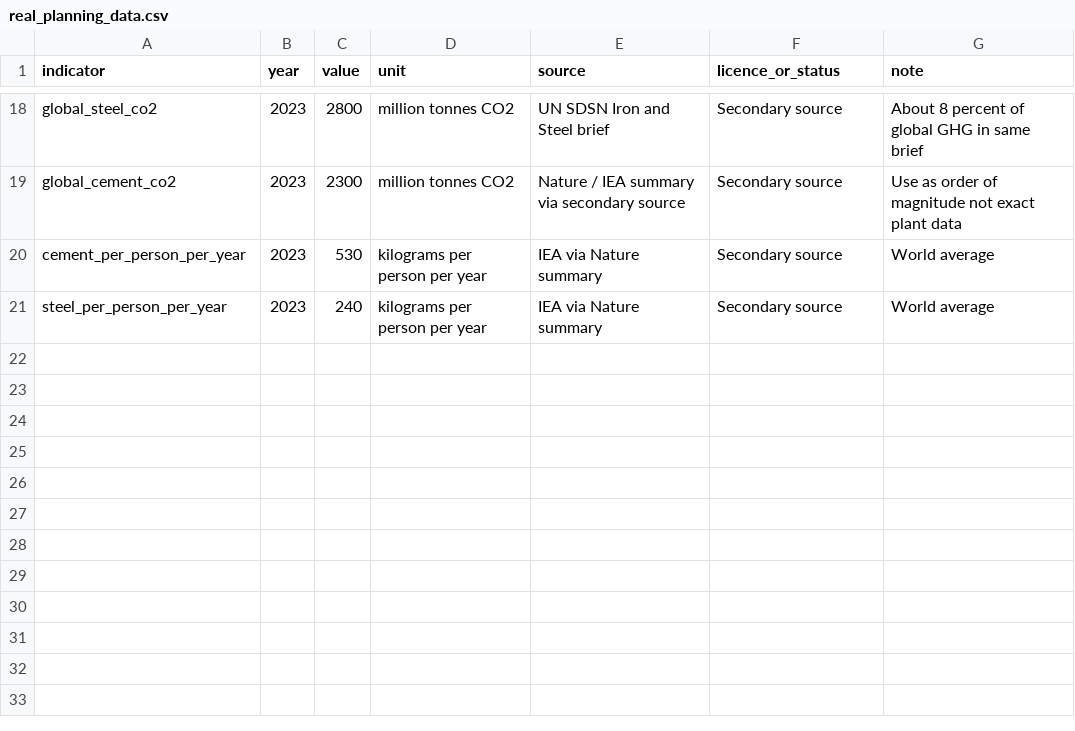
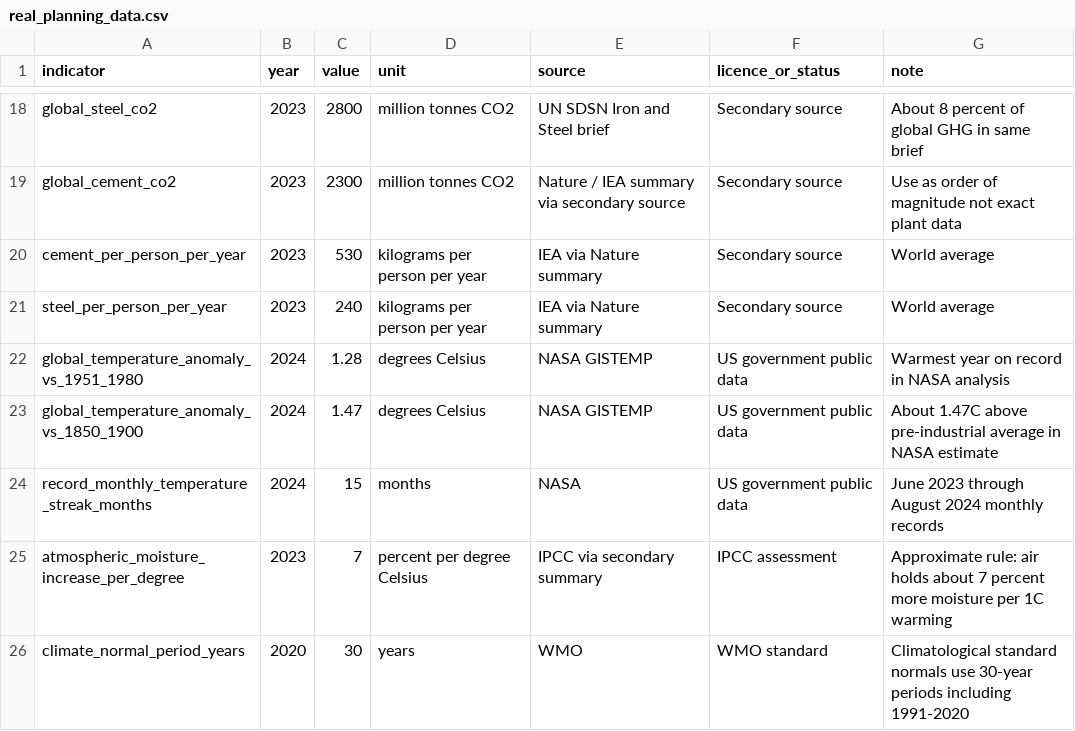
Before and after one commit to der226963-collab/START, a CSV file: data/real_planning_data.csv, drawn as a sheet; only a part is shown, gaps mark what is left out; the diff names each change by its address in the sheet, - before the commit and + after, or states it on an @@ line.

Commit message:
Add weather data and real weather snapshot: weather vs climate, NASA 2024 temperature, moisture rule, planning weather summary

```diff
--- a/data/real_planning_data.csv
+++ b/data/real_planning_data.csv
+row 22: global_temperature_anomaly_vs_1951_1980 | 2024 | 1.28 | degrees Celsius | NASA GISTEMP | US government public data | Warmest year on record in NASA analysis
+row 23: global_temperature_anomaly_vs_1850_1900 | 2024 | 1.47 | degrees Celsius | NASA GISTEMP | US government public data | About 1.47C above pre-industrial average in NASA estimate
+row 24: record_monthly_temperature_streak_months | 2024 | 15 | months | NASA | US government public data | June 2023 through August 2024 monthly records
+row 25: atmospheric_moisture_increase_per_degree | 2023 | 7 | percent per degree Celsius | IPCC via secondary summary | IPCC assessment | Approximate rule: air holds about 7 percent more moisture per 1C warming
+row 26: climate_normal_period_years | 2020 | 30 | years | WMO | WMO standard | Climatological standard normals use 30-year periods including 1991-2020
```
Also changed, not shown: 6 other files.
